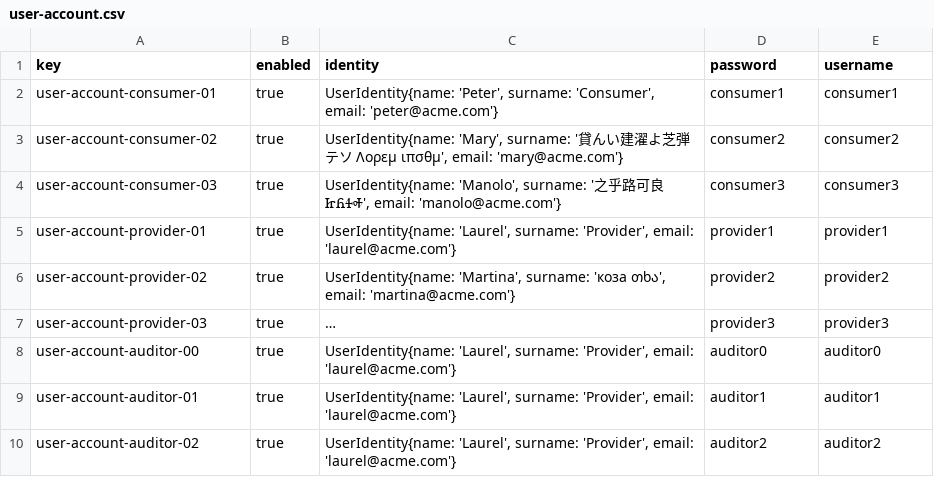
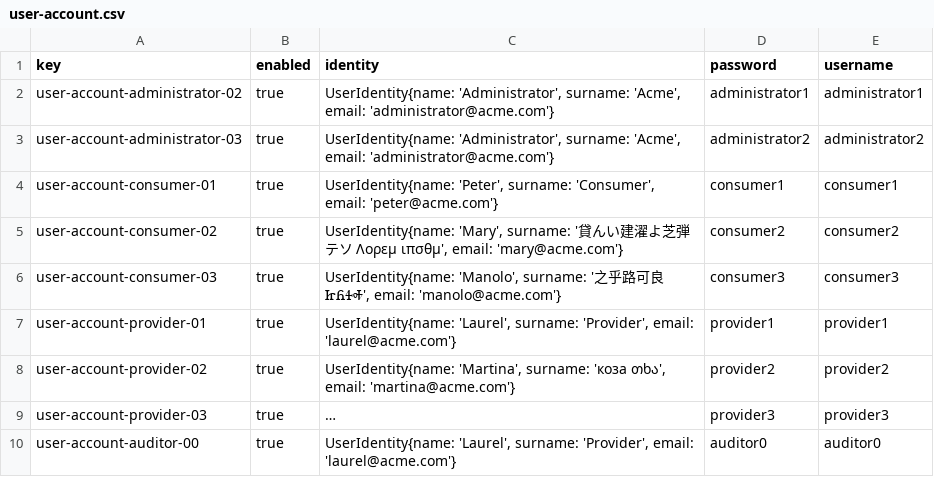
Before and after one commit to AngSanRui/Acme-Starters-B, a CSV file: target/classes/WEB-INF/data/sample/batch-01/user-account.csv, drawn as a sheet; only a part is shown; the shorter side is filled out with more unchanged rows; long unchanged cells end in …; the diff names each change by its address in the sheet, - before the commit and + after, or states it on an @@ line.

Commit message:
Dos administradores en sample

```diff
--- a/target/classes/WEB-INF/data/sample/batch-01/user-account.csv
+++ b/target/classes/WEB-INF/data/sample/batch-01/user-account.csv
+row 2: user-account-administrator-02 | true | UserIdentity{name: 'Administrator', surname: 'Acme', email: 'administrator@acme.com'} | administrator1 | administrator1
+row 3: user-account-administrator-03 | true | UserIdentity{name: 'Administrator', surname: 'Acme', email: 'administrator@acme.com'} | administrator2 | administrator2
```
Also changed, not shown: src/main/resources/WEB-INF/data/initial/batch-01/user-account.csv, src/main/resources/WEB-INF/data/sample/batch-01/user-account.csv, 5 other files.
